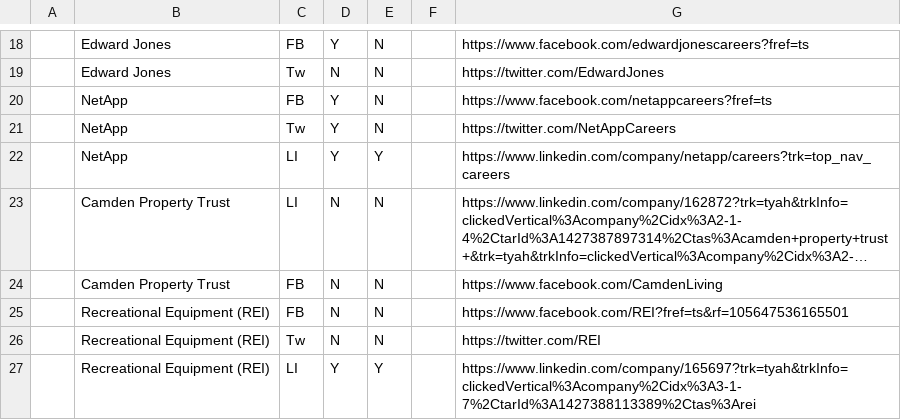
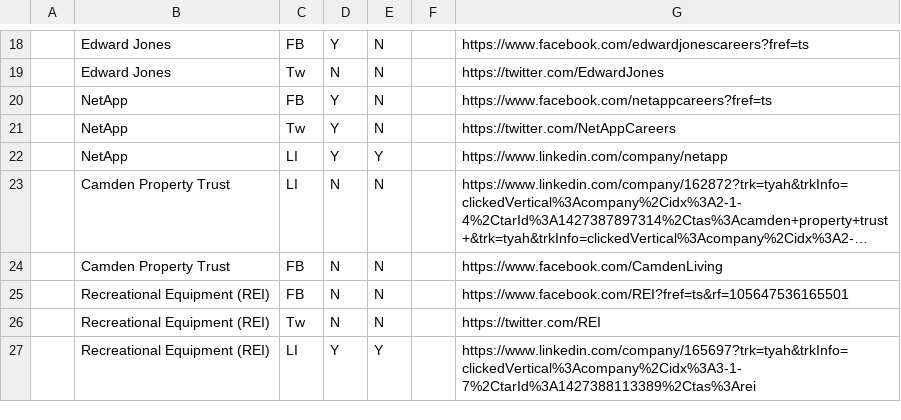
Before and after one commit to Indigenuity/SocialCrawler, a CSV file: data/in/companies.csv, drawn as a sheet; only a part is shown, gaps mark what is left out; long unchanged cells end in …; the diff names each change by its address in the sheet, - before the commit and + after, or states it on an @@ line.

Commit message:
Finished LinkedIn

```diff
--- a/data/in/companies.csv
+++ b/data/in/companies.csv
-G22: https://www.linkedin.com/company/netapp/careers?trk=top_nav_careers
+G22: https://www.linkedin.com/company/netapp
```
Also changed, not shown: 10 other files.
